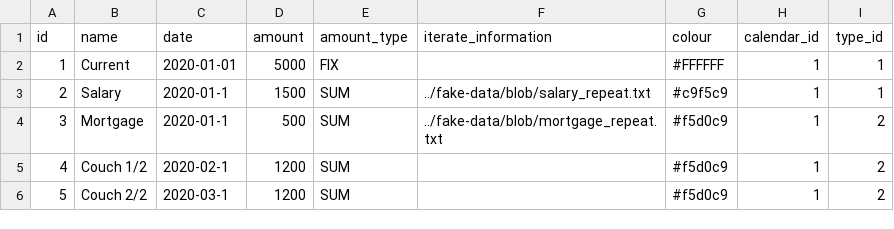
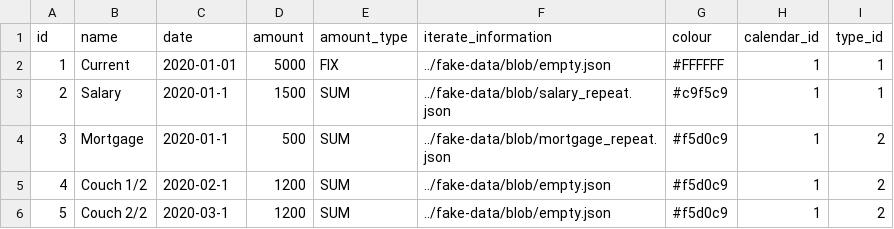
Before and after one commit to Ginxo/personal-accounting, a CSV file: src/main/resources/config/liquibase/fake-data/event_info.csv, drawn as a sheet.

```diff
--- a/src/main/resources/config/liquibase/fake-data/event_info.csv
+++ b/src/main/resources/config/liquibase/fake-data/event_info.csv
@@ -1,6 +1,6 @@
 id;name;date;amount;amount_type;iterate_information;colour;calendar_id;type_id
-1;Current;2020-01-01;5000;FIX;;#FFFFFF;1;1
-2;Salary;2020-01-1;1500;SUM;../fake-data/blob/salary_repeat.txt;#c9f5c9;1;1
-3;Mortgage;2020-01-1;500;SUM;../fake-data/blob/mortgage_repeat.txt;#f5d0c9;1;2
-4;Couch 1/2;2020-02-1;1200;SUM;;#f5d0c9;1;2
-5;Couch 2/2;2020-03-1;1200;SUM;;#f5d0c9;1;2
+1;Current;2020-01-01;5000;FIX;../fake-data/blob/empty.json;#FFFFFF;1;1
+2;Salary;2020-01-1;1500;SUM;../fake-data/blob/salary_repeat.json;#c9f5c9;1;1
+3;Mortgage;2020-01-1;500;SUM;../fake-data/blob/mortgage_repeat.json;#f5d0c9;1;2
+4;Couch 1/2;2020-02-1;1200;SUM;../fake-data/blob/empty.json;#f5d0c9;1;2
+5;Couch 2/2;2020-03-1;1200;SUM;../fake-data/blob/empty.json;#f5d0c9;1;2
```
Also changed, not shown: 19 other files.
